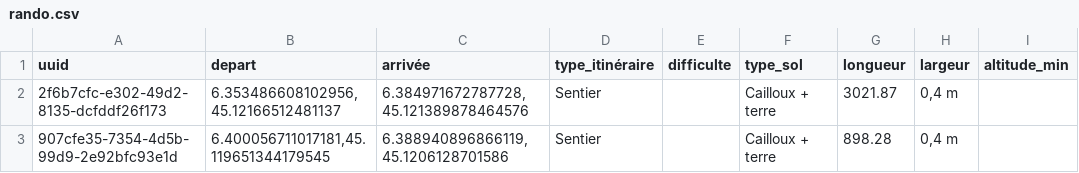
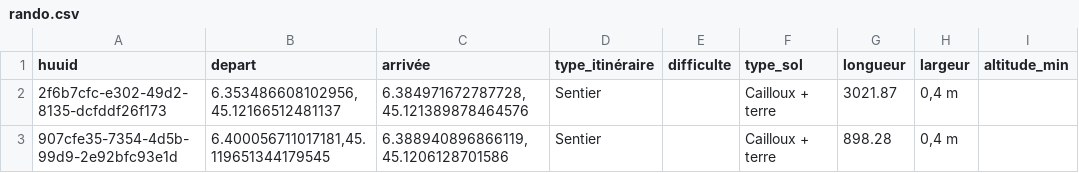
Before and after one commit to Phil-BENISSAN/0224-protojam-legoat, a CSV file: data-fastapi/app/rando.csv, drawn as a sheet; only a part is shown; the diff names each change by its address in the sheet, - before the commit and + after, or states it on an @@ line.

```diff
--- a/data-fastapi/app/rando.csv
+++ b/data-fastapi/app/rando.csv
-A1: uuid
+A1: huuid
```
Also changed, not shown: 7 other files.
